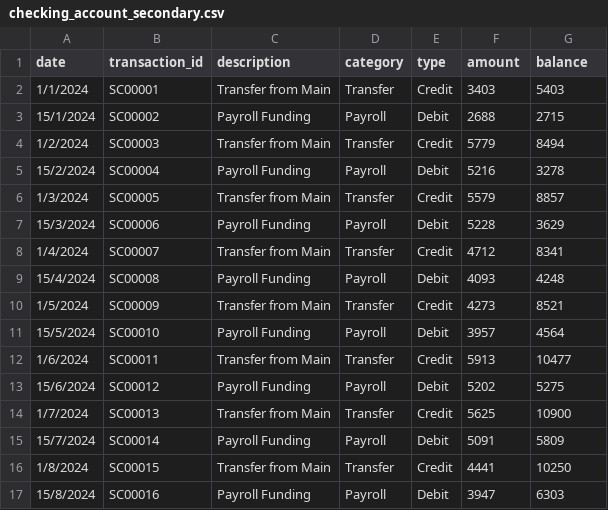
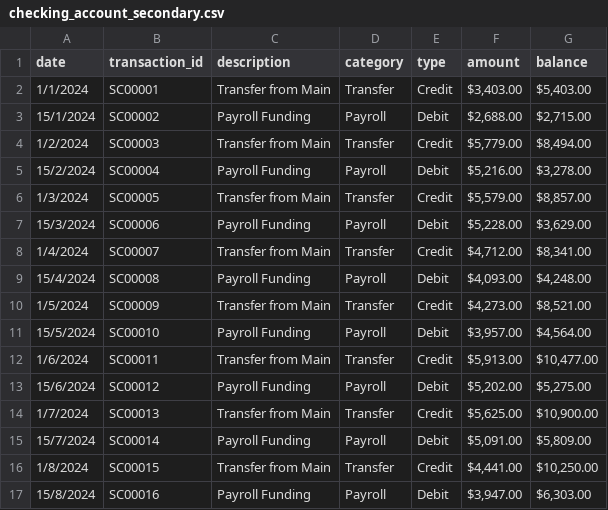
Before and after one commit to sandeep-ssh/business-health-agent, a CSV file: data/kaggle/checking_account_secondary.csv, drawn as a sheet; only a part is shown; the diff covers the shown part only.

```diff
--- a/data/kaggle/checking_account_secondary.csv
+++ b/data/kaggle/checking_account_secondary.csv
@@ -1,17 +1,17 @@
 date,transaction_id,description,category,type,amount,balance
-1/1/2024,SC00001,Transfer from Main,Transfer,Credit,3403,5403
-15/1/2024,SC00002,Payroll Funding,Payroll,Debit,2688,2715
-1/2/2024,SC00003,Transfer from Main,Transfer,Credit,5779,8494
-15/2/2024,SC00004,Payroll Funding,Payroll,Debit,5216,3278
-1/3/2024,SC00005,Transfer from Main,Transfer,Credit,5579,8857
-15/3/2024,SC00006,Payroll Funding,Payroll,Debit,5228,3629
-1/4/2024,SC00007,Transfer from Main,Transfer,Credit,4712,8341
-15/4/2024,SC00008,Payroll Funding,Payroll,Debit,4093,4248
-1/5/2024,SC00009,Transfer from Main,Transfer,Credit,4273,8521
-15/5/2024,SC00010,Payroll Funding,Payroll,Debit,3957,4564
-1/6/2024,SC00011,Transfer from Main,Transfer,Credit,5913,10477
-15/6/2024,SC00012,Payroll Funding,Payroll,Debit,5202,5275
-1/7/2024,SC00013,Transfer from Main,Transfer,Credit,5625,10900
-15/7/2024,SC00014,Payroll Funding,Payroll,Debit,5091,5809
-1/8/2024,SC00015,Transfer from Main,Transfer,Credit,4441,10250
-15/8/2024,SC00016,Payroll Funding,Payroll,Debit,3947,6303
+1/1/2024,SC00001,Transfer from Main,Transfer,Credit,"$3,403.00","$5,403.00"
+15/1/2024,SC00002,Payroll Funding,Payroll,Debit,"$2,688.00","$2,715.00"
+1/2/2024,SC00003,Transfer from Main,Transfer,Credit,"$5,779.00","$8,494.00"
+15/2/2024,SC00004,Payroll Funding,Payroll,Debit,"$5,216.00","$3,278.00"
+1/3/2024,SC00005,Transfer from Main,Transfer,Credit,"$5,579.00","$8,857.00"
+15/3/2024,SC00006,Payroll Funding,Payroll,Debit,"$5,228.00","$3,629.00"
+1/4/2024,SC00007,Transfer from Main,Transfer,Credit,"$4,712.00","$8,341.00"
+15/4/2024,SC00008,Payroll Funding,Payroll,Debit,"$4,093.00","$4,248.00"
+1/5/2024,SC00009,Transfer from Main,Transfer,Credit,"$4,273.00","$8,521.00"
+15/5/2024,SC00010,Payroll Funding,Payroll,Debit,"$3,957.00","$4,564.00"
+1/6/2024,SC00011,Transfer from Main,Transfer,Credit,"$5,913.00","$10,477.00"
+15/6/2024,SC00012,Payroll Funding,Payroll,Debit,"$5,202.00","$5,275.00"
+1/7/2024,SC00013,Transfer from Main,Transfer,Credit,"$5,625.00","$10,900.00"
+15/7/2024,SC00014,Payroll Funding,Payroll,Debit,"$5,091.00","$5,809.00"
+1/8/2024,SC00015,Transfer from Main,Transfer,Credit,"$4,441.00","$10,250.00"
+15/8/2024,SC00016,Payroll Funding,Payroll,Debit,"$3,947.00","$6,303.00"
```
Also changed, not shown: 64 edited cells elsewhere in this file, data/kaggle/credit_card_account.csv, data/kaggle/gusto_payroll.csv, 8 other files.
